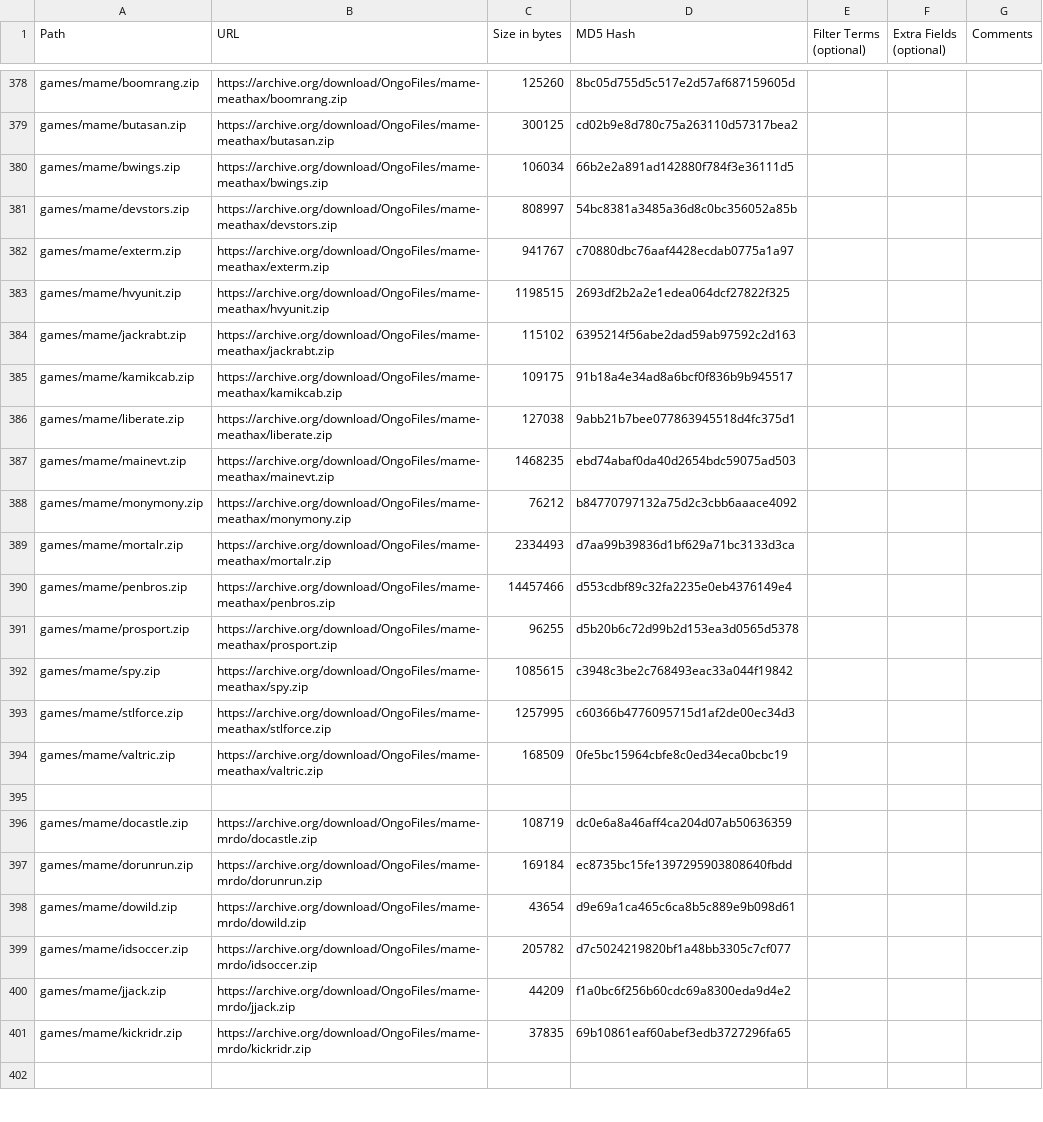
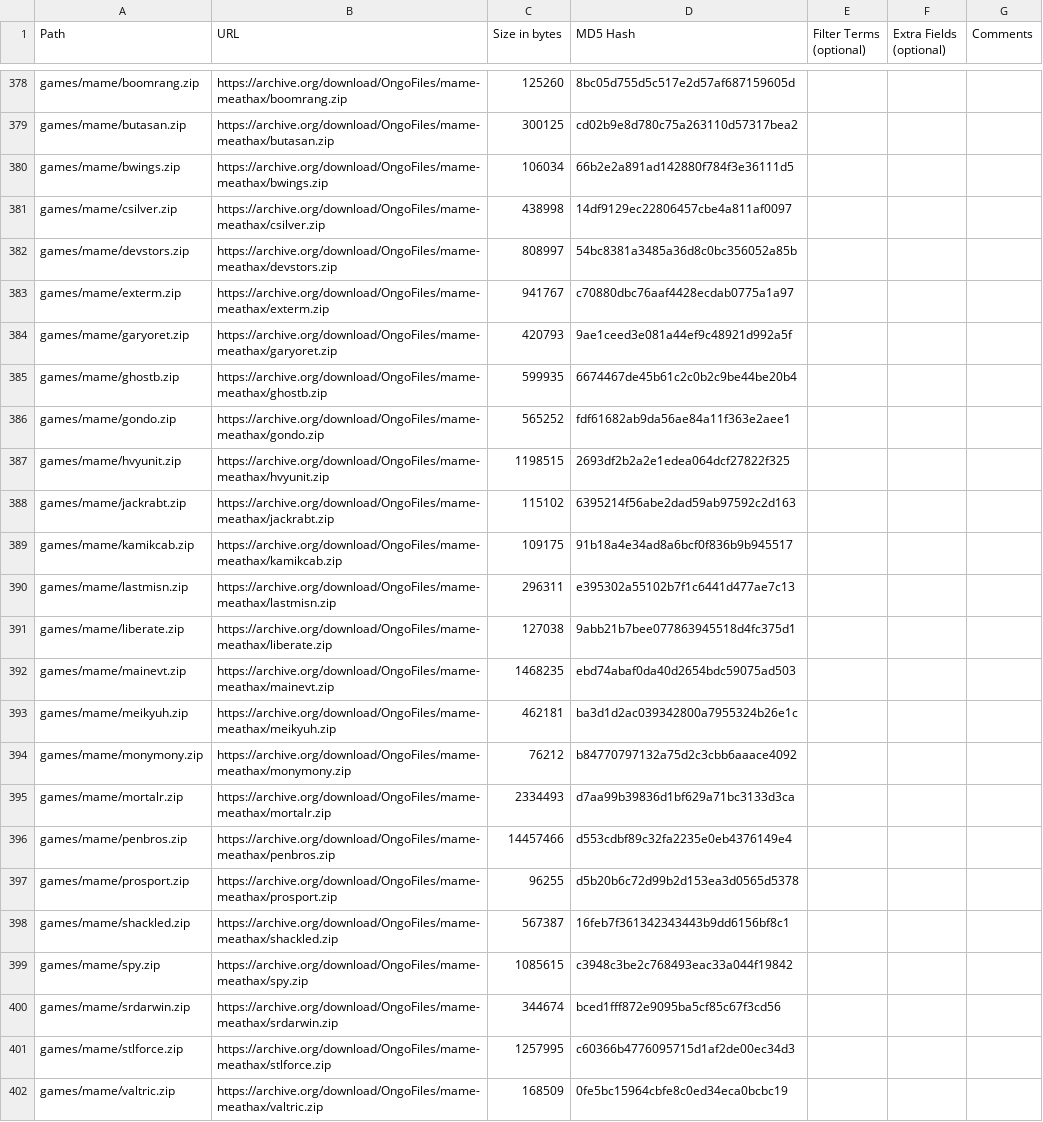
Before and after one commit to OngoGablogian/MiSTer_Ongo, a CSV file: external_files.csv, drawn as a sheet; only a part is shown, gaps mark what is left out; the shorter side is filled out with more unchanged rows.

```diff
--- a/external_files.csv
+++ b/external_files.csv
@@ -380,4 +380,8 @@ games/mame/butasan.zip,https://archive.org/download/OngoFiles/mame-meathax/butas
 games/mame/bwings.zip,https://archive.org/download/OngoFiles/mame-meathax/bwings.zip,"106034",66b2e2a891ad142880f784f3e36111d5,,,
+games/mame/csilver.zip,https://archive.org/download/OngoFiles/mame-meathax/csilver.zip,"438998",14df9129ec22806457cbe4a811af0097,,,
 games/mame/devstors.zip,https://archive.org/download/OngoFiles/mame-meathax/devstors.zip,"808997",54bc8381a3485a36d8c0bc356052a85b,,,
 games/mame/exterm.zip,https://archive.org/download/OngoFiles/mame-meathax/exterm.zip,"941767",c70880dbc76aaf4428ecdab0775a1a97,,,
+games/mame/garyoret.zip,https://archive.org/download/OngoFiles/mame-meathax/garyoret.zip,"420793",9ae1ceed3e081a44ef9c48921d992a5f,,,
+games/mame/ghostb.zip,https://archive.org/download/OngoFiles/mame-meathax/ghostb.zip,"599935",6674467de45b61c2c0b2c9be44be20b4,,,
+games/mame/gondo.zip,https://archive.org/download/OngoFiles/mame-meathax/gondo.zip,"565252",fdf61682ab9da56ae84a11f363e2aee1,,,
 games/mame/hvyunit.zip,https://archive.org/download/OngoFiles/mame-meathax/hvyunit.zip,"1198515",2693df2b2a2e1edea064dcf27822f325,,,
@@ -385,4 +389,6 @@ games/mame/jackrabt.zip,https://archive.org/download/OngoFiles/mame-meathax/jack
 games/mame/kamikcab.zip,https://archive.org/download/OngoFiles/mame-meathax/kamikcab.zip,"109175",91b18a4e34ad8a6bcf0f836b9b945517,,,
+games/mame/lastmisn.zip,https://archive.org/download/OngoFiles/mame-meathax/lastmisn.zip,"296311",e395302a55102b7f1c6441d477ae7c13,,,
 games/mame/liberate.zip,https://archive.org/download/OngoFiles/mame-meathax/liberate.zip,"127038",9abb21b7bee077863945518d4fc375d1,,,
 games/mame/mainevt.zip,https://archive.org/download/OngoFiles/mame-meathax/mainevt.zip,"1468235",ebd74abaf0da40d2654bdc59075ad503,,,
+games/mame/meikyuh.zip,https://archive.org/download/OngoFiles/mame-meathax/meikyuh.zip,"462181",ba3d1d2ac039342800a7955324b26e1c,,,
 games/mame/monymony.zip,https://archive.org/download/OngoFiles/mame-meathax/monymony.zip,"76212",b84770797132a75d2c3cbb6aaace4092,,,
@@ -391,3 +397,5 @@ games/mame/penbros.zip,https://archive.org/download/OngoFiles/mame-meathax/penbr
 games/mame/prosport.zip,https://archive.org/download/OngoFiles/mame-meathax/prosport.zip,"96255",d5b20b6c72d99b2d153ea3d0565d5378,,,
+games/mame/shackled.zip,https://archive.org/download/OngoFiles/mame-meathax/shackled.zip,"567387",16feb7f361342343443b9dd6156bf8c1,,,
 games/mame/spy.zip,https://archive.org/download/OngoFiles/mame-meathax/spy.zip,"1085615",c3948c3be2c768493eac33a044f19842,,,
+games/mame/srdarwin.zip,https://archive.org/download/OngoFiles/mame-meathax/srdarwin.zip,"344674",bced1fff872e9095ba5cf85c67f3cd56,,,
 games/mame/stlforce.zip,https://archive.org/download/OngoFiles/mame-meathax/stlforce.zip,"1257995",c60366b4776095715d1af2de00ec34d3,,,
```
Also changed, not shown: 23 other files.
